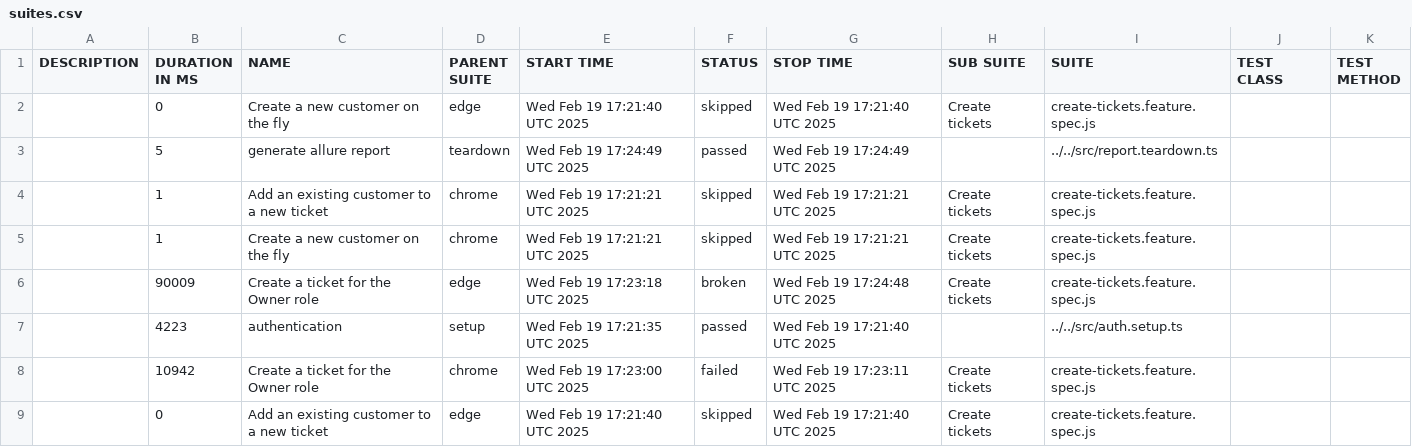
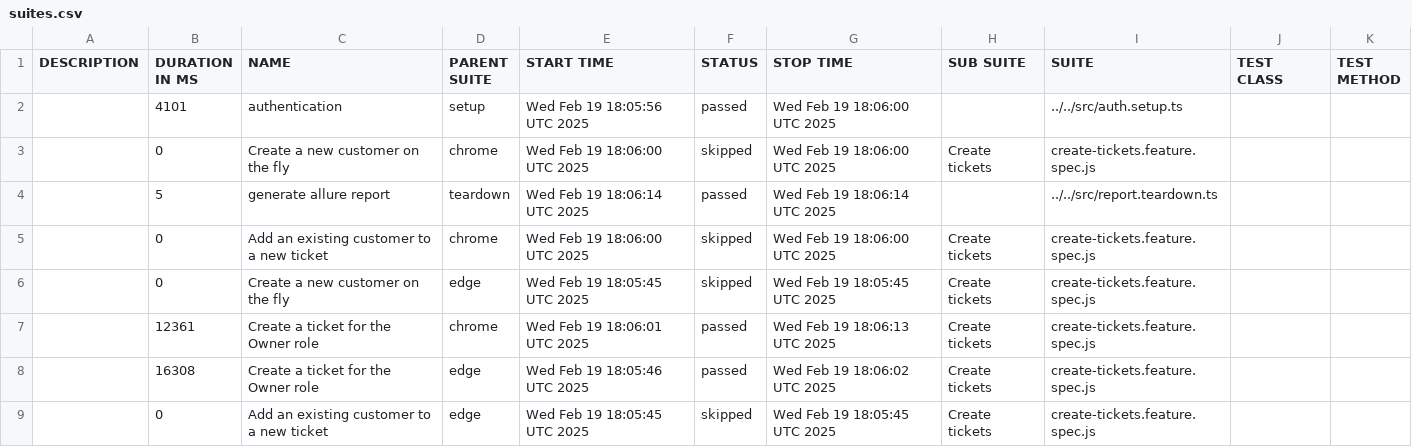
Before and after one commit to thuyen2908/report-pos-web, a CSV file: data/suites.csv, drawn as a sheet.

```diff
--- a/data/suites.csv
+++ b/data/suites.csv
@@ -1,9 +1,9 @@
 "DESCRIPTION","DURATION IN MS","NAME","PARENT SUITE","START TIME","STATUS","STOP TIME","SUB SUITE","SUITE","TEST CLASS","TEST METHOD"
-"","0","Create a new customer on the fly","edge","Wed Feb 19 17:21:40 UTC 2025","skipped","Wed Feb 19 17:21:40 UTC 2025","Create tickets","create-tickets.feature.spec.js","",""
-"","5","generate allure report","teardown","Wed Feb 19 17:24:49 UTC 2025","passed","Wed Feb 19 17:24:49 UTC 2025","","../../src/report.teardown.ts","",""
-"","1","Add an existing customer to a new ticket","chrome","Wed Feb 19 17:21:21 UTC 2025","skipped","Wed Feb 19 17:21:21 UTC 2025","Create tickets","create-tickets.feature.spec.js","",""
-"","1","Create a new customer on the fly","chrome","Wed Feb 19 17:21:21 UTC 2025","skipped","Wed Feb 19 17:21:21 UTC 2025","Create tickets","create-tickets.feature.spec.js","",""
-"","90009","Create a ticket for the Owner role","edge","Wed Feb 19 17:23:18 UTC 2025","broken","Wed Feb 19 17:24:48 UTC 2025","Create tickets","create-tickets.feature.spec.js","",""
-"","4223","authentication","setup","Wed Feb 19 17:21:35 UTC 2025","passed","Wed Feb 19 17:21:40 UTC 2025","","../../src/auth.setup.ts","",""
-"","10942","Create a ticket for the Owner role","chrome","Wed Feb 19 17:23:00 UTC 2025","failed","Wed Feb 19 17:23:11 UTC 2025","Create tickets","create-tickets.feature.spec.js","",""
-"","0","Add an existing customer to a new ticket","edge","Wed Feb 19 17:21:40 UTC 2025","skipped","Wed Feb 19 17:21:40 UTC 2025","Create tickets","create-tickets.feature.spec.js","",""
+"","4101","authentication","setup","Wed Feb 19 18:05:56 UTC 2025","passed","Wed Feb 19 18:06:00 UTC 2025","","../../src/auth.setup.ts","",""
+"","0","Create a new customer on the fly","chrome","Wed Feb 19 18:06:00 UTC 2025","skipped","Wed Feb 19 18:06:00 UTC 2025","Create tickets","create-tickets.feature.spec.js","",""
+"","5","generate allure report","teardown","Wed Feb 19 18:06:14 UTC 2025","passed","Wed Feb 19 18:06:14 UTC 2025","","../../src/report.teardown.ts","",""
+"","0","Add an existing customer to a new ticket","chrome","Wed Feb 19 18:06:00 UTC 2025","skipped","Wed Feb 19 18:06:00 UTC 2025","Create tickets","create-tickets.feature.spec.js","",""
+"","0","Create a new customer on the fly","edge","Wed Feb 19 18:05:45 UTC 2025","skipped","Wed Feb 19 18:05:45 UTC 2025","Create tickets","create-tickets.feature.spec.js","",""
+"","12361","Create a ticket for the Owner role","chrome","Wed Feb 19 18:06:01 UTC 2025","passed","Wed Feb 19 18:06:13 UTC 2025","Create tickets","create-tickets.feature.spec.js","",""
+"","16308","Create a ticket for the Owner role","edge","Wed Feb 19 18:05:46 UTC 2025","passed","Wed Feb 19 18:06:02 UTC 2025","Create tickets","create-tickets.feature.spec.js","",""
+"","0","Add an existing customer to a new ticket","edge","Wed Feb 19 18:05:45 UTC 2025","skipped","Wed Feb 19 18:05:45 UTC 2025","Create tickets","create-tickets.feature.spec.js","",""
```
Also changed, not shown: 51 other files.
